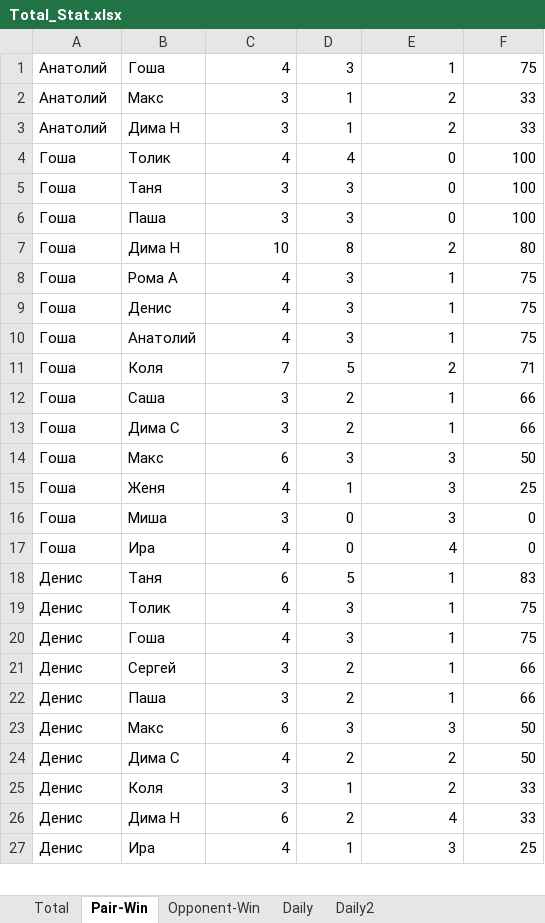
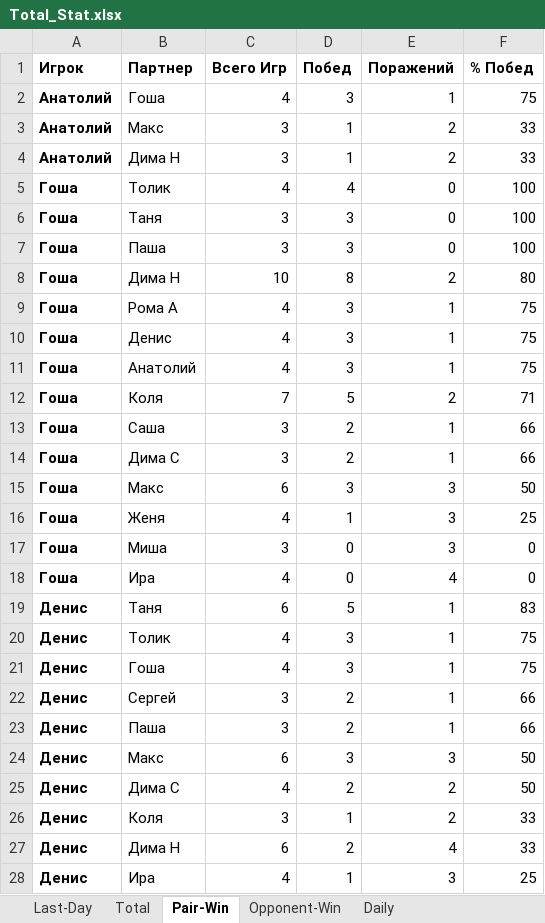
Before and after one commit to NovozhilovDmitriy/Badminton_Game, an Excel workbook: Total_Stat.xlsx, sheet Pair-Win, drawn as a sheet; only a part is shown; values as stored, in another font and other column widths than the file's, no borders; addresses are those after the commit; the diff covers the shown part only; the diff names each change by its address in the sheet, - before the commit and + after, or states it on an @@ line.

```diff
--- a/Total_Stat.xlsx (sheet Pair-Win)
+++ b/Total_Stat.xlsx (sheet Pair-Win)
-sheet tab: Daily2
+sheet tab: Last-Day
+row 1: Игрок | Партнер | Всего Игр | Побед | Поражений | % Побед
-A2:A28 bold: off
+A2:A28 bold: on
```
Also changed, not shown: cell formats elsewhere in this sheet, sheet Daily, sheet Opponent-Win, sheet Total, 3 other files.
